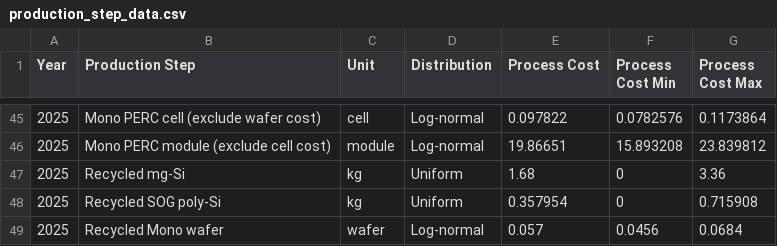
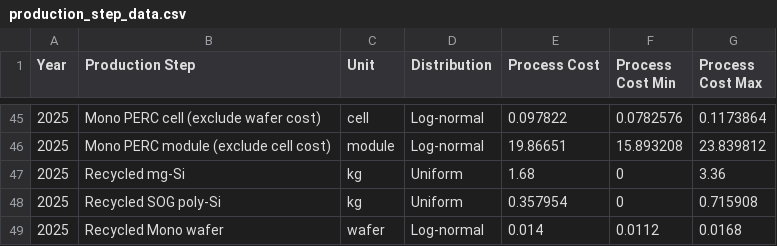
Before and after one commit to pleu/PVRecycling, a CSV file: data/production_step_data.csv, drawn as a sheet; only a part is shown, gaps mark what is left out.

Commit message:
Update production_step_data.csv

```diff
--- a/data/production_step_data.csv
+++ b/data/production_step_data.csv
@@ -48,2 +48,2 @@ Year,Production Step,Unit,Distribution,Process Cost,Process Cost Min,Process Cos
 2025,Recycled SOG poly-Si,kg,Uniform,0.357954,0,0.715908
-2025,Recycled Mono wafer,wafer,Log-normal,0.057,0.0456,0.0684
+2025,Recycled Mono wafer,wafer,Log-normal,0.014,0.0112,0.0168
```
